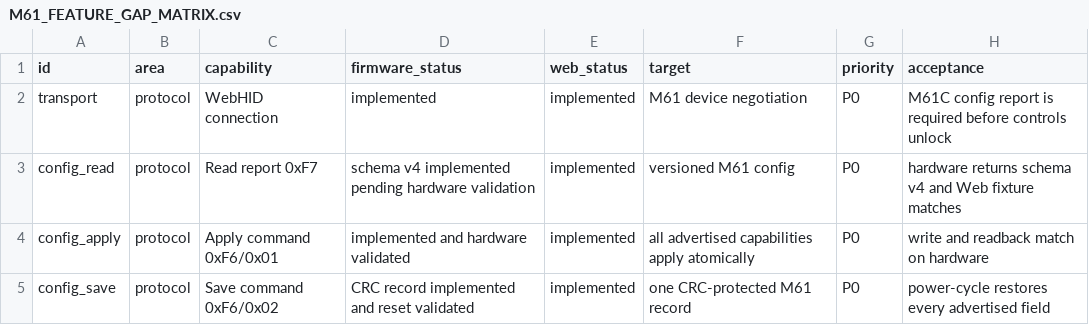
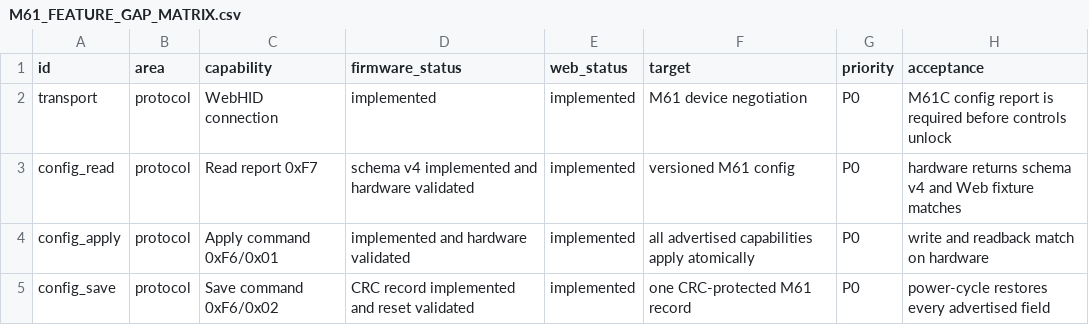
Before and after one commit to ccc007ccc/ds5dongle-config-web, a CSV file: docs/M61_FEATURE_GAP_MATRIX.csv, drawn as a sheet; only a part is shown.

Commit message:
docs: add bilingual WebUI feature matrix

```diff
--- a/docs/M61_FEATURE_GAP_MATRIX.csv
+++ b/docs/M61_FEATURE_GAP_MATRIX.csv
@@ -2,3 +2,3 @@ id,area,capability,firmware_status,web_status,target,priority,acceptance
 transport,protocol,WebHID connection,implemented,implemented,M61 device negotiation,P0,M61C config report is required before controls unlock
-config_read,protocol,Read report 0xF7,schema v4 implemented pending hardware validation,implemented,versioned M61 config,P0,hardware returns schema v4 and Web fixture matches
+config_read,protocol,Read report 0xF7,schema v4 implemented and hardware validated,implemented,versioned M61 config,P0,hardware returns schema v4 and Web fixture matches
 config_apply,protocol,Apply command 0xF6/0x01,implemented and hardware validated,implemented,all advertised capabilities apply atomically,P0,write and readback match on hardware
```
Also changed, not shown: 2 other files.
